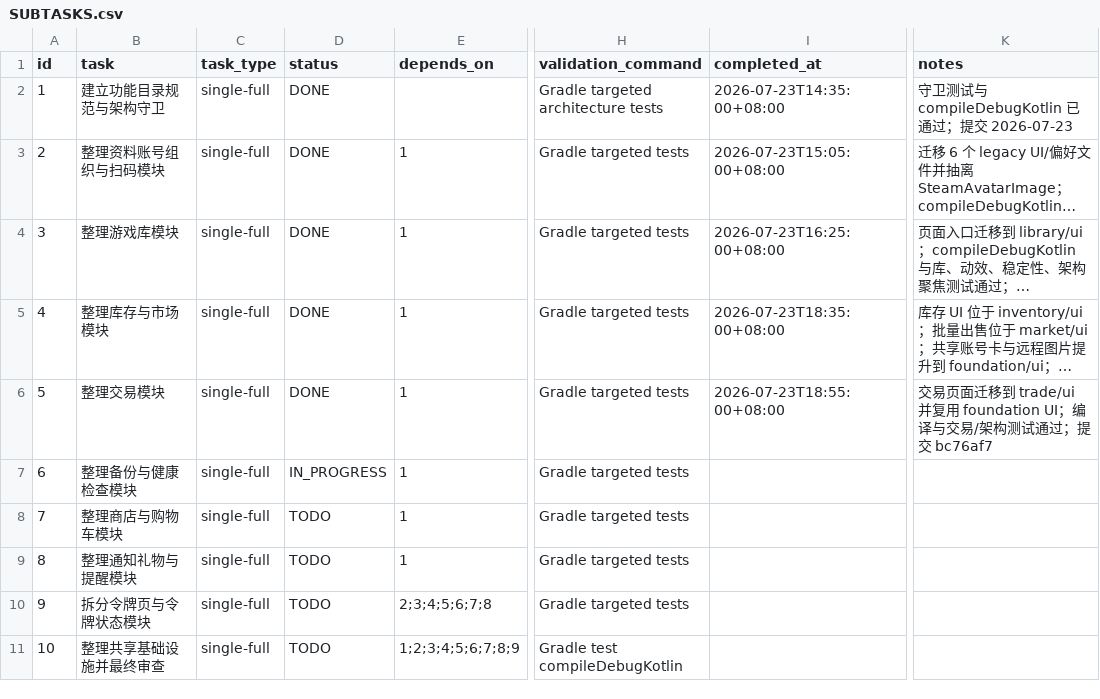
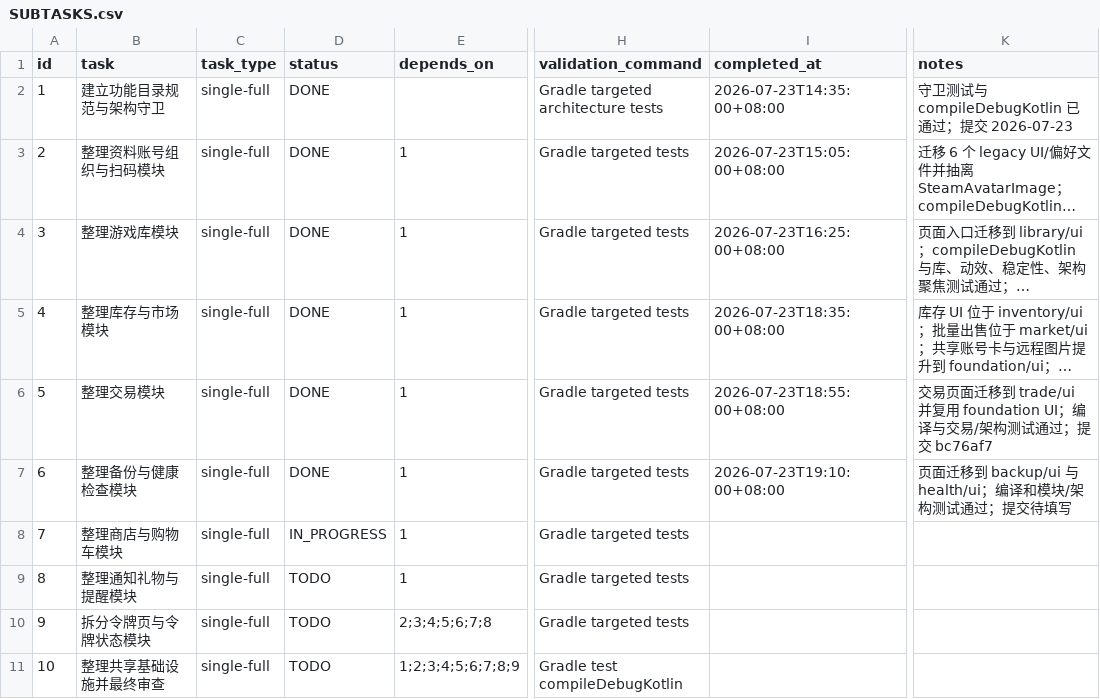
Before and after one commit to JoyinJoester/Monica-Steam, a CSV file: .codex-tasks/20260723-steam-modularization/SUBTASKS.csv, drawn as a sheet; only a part is shown, gaps mark what is left out; long unchanged cells end in …; the diff names each change by its address in the sheet, - before the commit and + after, or states it on an @@ line.

Commit message:
refactor: isolate Steam backup and health UI

```diff
--- a/.codex-tasks/20260723-steam-modularization/SUBTASKS.csv
+++ b/.codex-tasks/20260723-steam-modularization/SUBTASKS.csv
-D7 (status): IN_PROGRESS
+D7 (status): DONE
-I7 (completed_at): (empty)
+I7 (completed_at): 2026-07-23T19:10:00+08:00
-K7 (notes): (empty)
+K7 (notes): 页面迁移到 backup/ui 与 health/ui；编译和模块/架构测试通过；提交待填写
-D8 (status): TODO
+D8 (status): IN_PROGRESS
```
Also changed, not shown: 7 other files.
